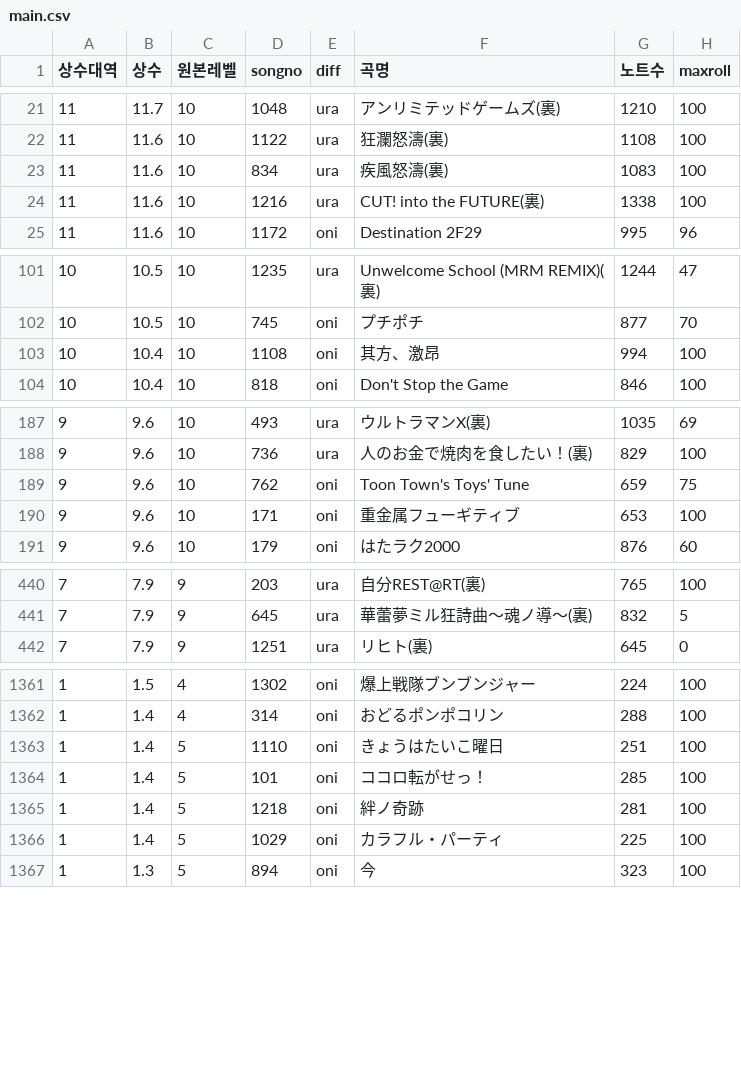
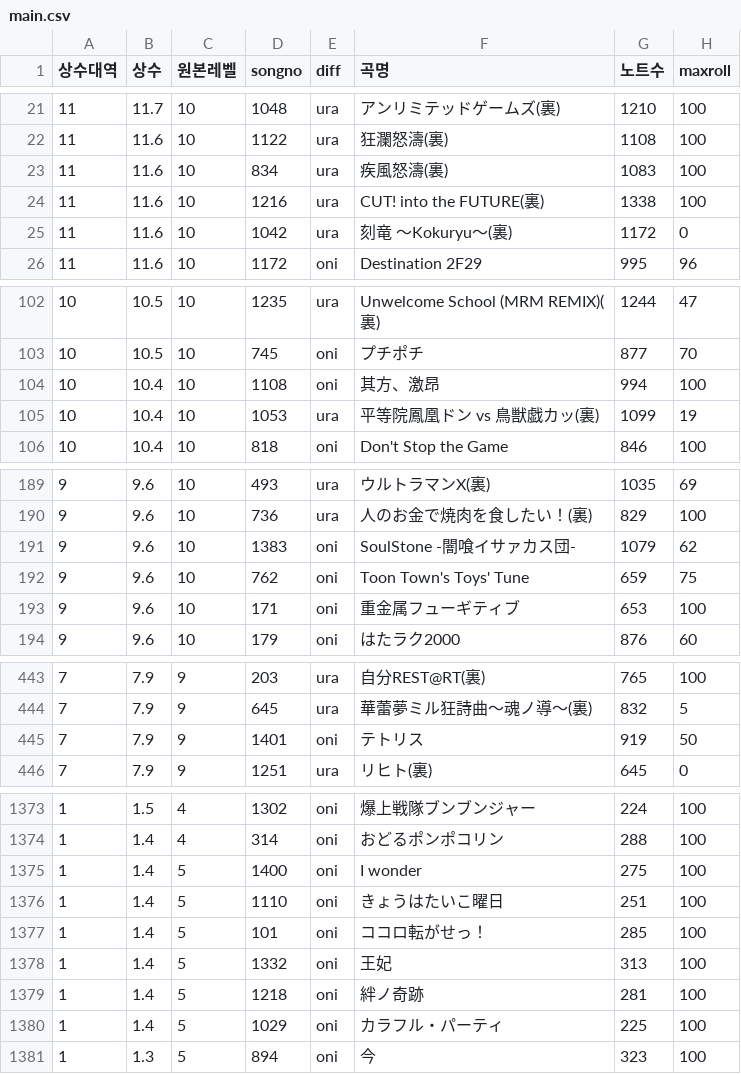
Before and after one commit to taikowiki/taiko-fumen-measure-table, a CSV file: main.csv, drawn as a sheet; only a part is shown, gaps mark what is left out; the diff covers the shown part only.

Commit message:
Add files via upload

```diff
--- a/main.csv
+++ b/main.csv
@@ -24,2 +24,3 @@
 11,11.6,10,1216,ura,CUT! into the FUTURE(裏),1338,100
+11,11.6,10,1042,ura,刻竜 ～Kokuryu～(裏),1172,0
 11,11.6,10,1172,oni,Destination 2F29,995,96
@@ -103,2 +104,3 @@
 10,10.4,10,1108,oni,其方、激昂,994,100
+10,10.4,10,1053,ura,平等院鳳凰ドン vs 鳥獣戯カッ(裏),1099,19
 10,10.4,10,818,oni,Don't Stop the Game,846,100
@@ -188,2 +190,3 @@
 9,9.6,10,736,ura,人のお金で焼肉を食したい！(裏),829,100
+9,9.6,10,1383,oni,SoulStone -闇喰イサァカス団-,1079,62
 9,9.6,10,762,oni,Toon Town's Toys' Tune,659,75
@@ -441,2 +444,3 @@
 7,7.9,9,645,ura,華蕾夢ミル狂詩曲～魂ノ導～(裏),832,5
+7,7.9,9,1401,oni,テトリス,919,50
 7,7.9,9,1251,ura,リヒト(裏),645,0
@@ -1362,4 +1374,6 @@
 1,1.4,4,314,oni,おどるポンポコリン,288,100
+1,1.4,5,1400,oni,I wonder,275,100
 1,1.4,5,1110,oni,きょうはたいこ曜日,251,100
 1,1.4,5,101,oni,ココロ転がせっ！,285,100
+1,1.4,5,1332,oni,王妃,313,100
 1,1.4,5,1218,oni,絆ノ奇跡,281,100
```
Also changed, not shown: 9 added rows elsewhere in this file.
